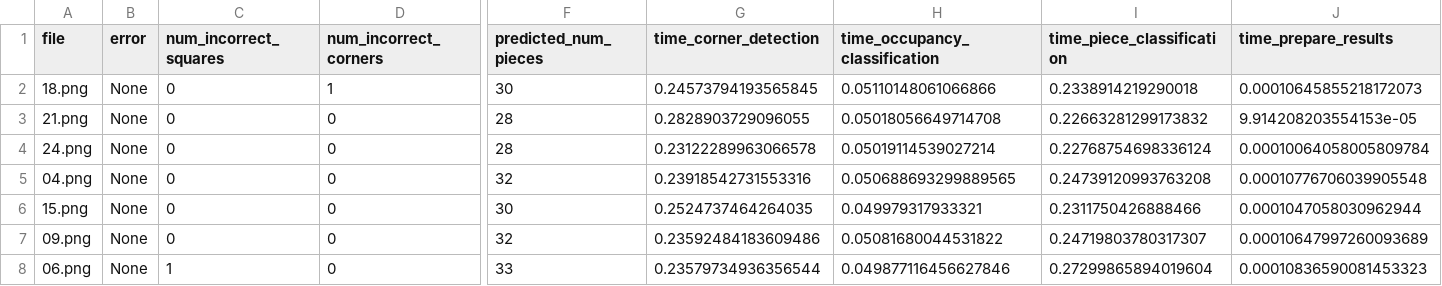
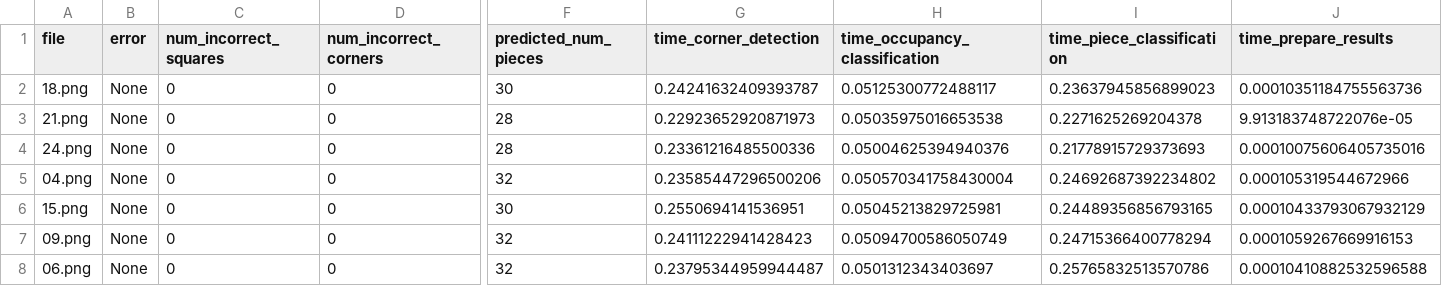
Before and after one commit to georg-wolflein/chesscog, a CSV file: results/transfer_learning/recognition/test.csv, drawn as a sheet; only a part is shown, gaps mark what is left out; the diff covers the shown part only; the diff names each change by its address in the sheet, - before the commit and + after, or states it on an @@ line.

Commit message:
Recompute results

```diff
--- a/results/transfer_learning/recognition/test.csv
+++ b/results/transfer_learning/recognition/test.csv
-D2 (num_incorrect_corners): 1
+D2 (num_incorrect_corners): 0
-G2 (time_corner_detection): 0.24573794193565845
+G2 (time_corner_detection): 0.24241632409393787
-H2 (time_occupancy_classification): 0.05110148061066866
+H2 (time_occupancy_classification): 0.05125300772488117
-I2 (time_piece_classification): 0.2338914219290018
+I2 (time_piece_classification): 0.23637945856899023
-J2 (time_prepare_results): 0.00010645855218172073
+J2 (time_prepare_results): 0.00010351184755563736
-G3 (time_corner_detection): 0.2828903729096055
+G3 (time_corner_detection): 0.22923652920871973
-H3 (time_occupancy_classification): 0.05018056649714708
+H3 (time_occupancy_classification): 0.05035975016653538
-I3 (time_piece_classification): 0.22663281299173832
+I3 (time_piece_classification): 0.2271625269204378
-J3 (time_prepare_results): 9.914208203554153e-05
+J3 (time_prepare_results): 9.913183748722076e-05
-G4 (time_corner_detection): 0.23122289963066578
+G4 (time_corner_detection): 0.23361216485500336
-H4 (time_occupancy_classification): 0.05019114539027214
+H4 (time_occupancy_classification): 0.05004625394940376
-I4 (time_piece_classification): 0.22768754698336124
+I4 (time_piece_classification): 0.21778915729373693
-J4 (time_prepare_results): 0.00010064058005809784
+J4 (time_prepare_results): 0.00010075606405735016
-G5 (time_corner_detection): 0.23918542731553316
+G5 (time_corner_detection): 0.23585447296500206
-H5 (time_occupancy_classification): 0.050688693299889565
+H5 (time_occupancy_classification): 0.050570341758430004
-I5 (time_piece_classification): 0.24739120993763208
+I5 (time_piece_classification): 0.24692687392234802
-J5 (time_prepare_results): 0.00010776706039905548
+J5 (time_prepare_results): 0.000105319544672966
-G6 (time_corner_detection): 0.2524737464264035
+G6 (time_corner_detection): 0.2550694141536951
-H6 (time_occupancy_classification): 0.049979317933321
+H6 (time_occupancy_classification): 0.05045213829725981
-I6 (time_piece_classification): 0.2311750426888466
+I6 (time_piece_classification): 0.24489356856793165
-J6 (time_prepare_results): 0.0001047058030962944
+J6 (time_prepare_results): 0.00010433793067932129
-G7 (time_corner_detection): 0.23592484183609486
+G7 (time_corner_detection): 0.24111222941428423
-H7 (time_occupancy_classification): 0.05081680044531822
+H7 (time_occupancy_classification): 0.05094700586050749
-I7 (time_piece_classification): 0.24719803780317307
+I7 (time_piece_classification): 0.24715366400778294
-J7 (time_prepare_results): 0.00010647997260093689
+J7 (time_prepare_results): 0.0001059267669916153
-C8 (num_incorrect_squares): 1
+C8 (num_incorrect_squares): 0
-F8 (predicted_num_pieces): 33
+F8 (predicted_num_pieces): 32
-G8 (time_corner_detection): 0.23579734936356544
+G8 (time_corner_detection): 0.23795344959944487
-H8 (time_occupancy_classification): 0.049877116456627846
+H8 (time_occupancy_classification): 0.0501312343403697
-I8 (time_piece_classification): 0.27299865894019604
+I8 (time_piece_classification): 0.25765832513570786
-J8 (time_prepare_results): 0.00010836590081453323
+J8 (time_prepare_results): 0.00010410882532596588
```
Also changed, not shown: 88 edited cells elsewhere in this file, results/transfer_learning/recognition/train.csv.
